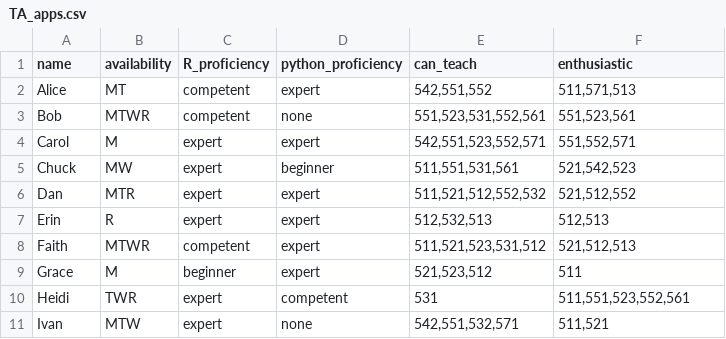
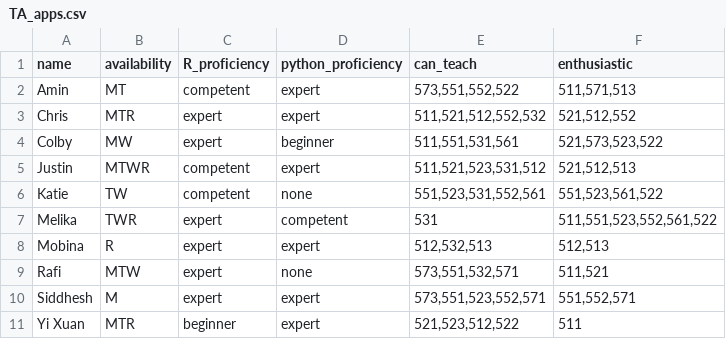
Before and after one commit to UBC-MDS/DSCI_512_alg-data-struct, a CSV file: lectures/data/TA_apps.csv, drawn as a sheet.

```diff
--- a/lectures/data/TA_apps.csv
+++ b/lectures/data/TA_apps.csv
@@ -1,11 +1,11 @@
 name,availability,R_proficiency,python_proficiency,can_teach,enthusiastic
-Alice,MT,competent,expert,"542,551,552","511,571,513"
-Bob,MTWR,competent,none,"551,523,531,552,561","551,523,561"
-Carol,M,expert,expert,"542,551,523,552,571","551,552,571"
-Chuck,MW,expert,beginner,"511,551,531,561","521,542,523"
-Dan,MTR,expert,expert,"511,521,512,552,532","521,512,552"
-Erin,R,expert,expert,"512,532,513","512,513"
-Faith,MTWR,competent,expert,"511,521,523,531,512","521,512,513"
-Grace,M,beginner,expert,"521,523,512","511"
-Heidi,TWR,expert,competent,531,"511,551,523,552,561"
-Ivan,MTW,expert,none,"542,551,532,571","511,521"
+Amin,MT,competent,expert,"573,551,552,522","511,571,513"
+Chris,MTR,expert,expert,"511,521,512,552,532","521,512,552"
+Colby,MW,expert,beginner,"511,551,531,561","521,573,523,522"
+Justin,MTWR,competent,expert,"511,521,523,531,512","521,512,513"
+Katie,TW,competent,none,"551,523,531,552,561","551,523,561,522"
+Melika,TWR,expert,competent,531,"511,551,523,552,561,522"
+Mobina,R,expert,expert,"512,532,513","512,513"
+Rafi,MTW,expert,none,"573,551,532,571","511,521"
+Siddhesh,M,expert,expert,"573,551,523,552,571","551,552,571"
+Yi Xuan,MTR,beginner,expert,"521,523,512,522",511
```
Also changed, not shown: 40 other files.
